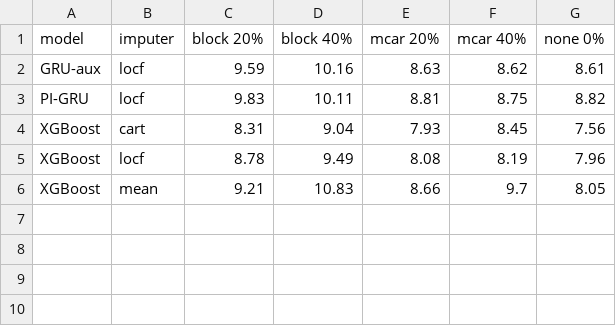
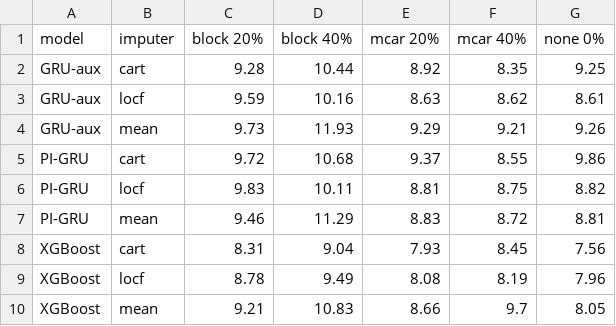
Before and after one commit to Tarunchintakunta/Thesis-2.0, a CSV file: satish-thesis/results/tables/imputation_sensitivity.csv, drawn as a sheet; the diff names each change by its address in the sheet, - before the commit and + after, or states it on an @@ line.

```diff
--- a/satish-thesis/results/tables/imputation_sensitivity.csv
+++ b/satish-thesis/results/tables/imputation_sensitivity.csv
+row 2: GRU-aux | cart | 9.28 | 10.44 | 8.92 | 8.35 | 9.25
+row 4: GRU-aux | mean | 9.73 | 11.93 | 9.29 | 9.21 | 9.26
+row 5: PI-GRU | cart | 9.72 | 10.68 | 9.37 | 8.55 | 9.86
+row 7: PI-GRU | mean | 9.46 | 11.29 | 8.83 | 8.72 | 8.81
```
Also changed, not shown: 33 other files.
